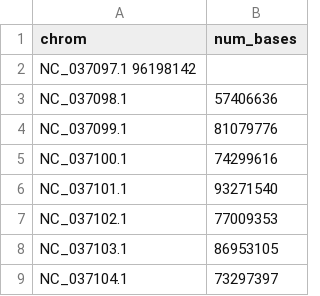
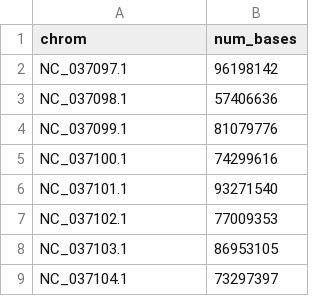
Before and after one commit to carolazari/mega-lcwgs-pw-fst-snakeflow, a TSV file: example-configs/arg-nz-ca-chinook/config/chroms.tsv, drawn as a sheet; only a part is shown.

Commit message:
up

```diff
--- a/example-configs/arg-nz-ca-chinook/config/chroms.tsv
+++ b/example-configs/arg-nz-ca-chinook/config/chroms.tsv
@@ -1,3 +1,3 @@
 chrom	num_bases
-NC_037097.1 96198142
+NC_037097.1	96198142
 NC_037098.1	57406636
```
